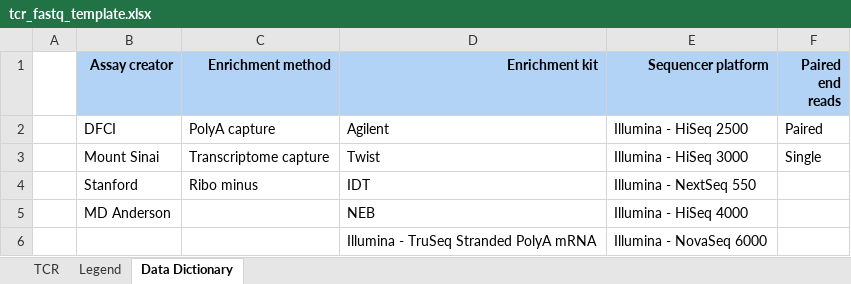
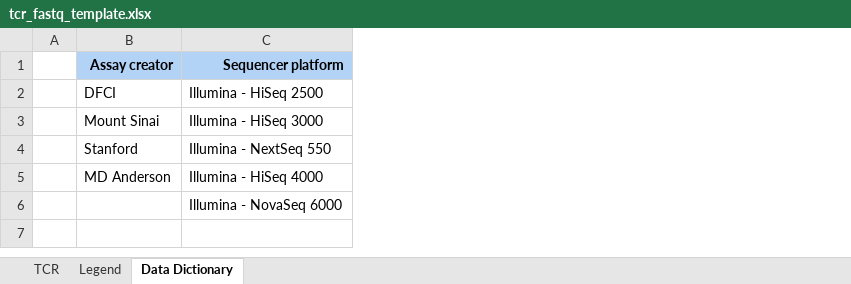
Before and after one commit to CIMAC-CIDC/cidc-schemas, an Excel workbook: template_examples/tcr_fastq_template.xlsx, sheet Data Dictionary, drawn as a sheet; values as stored, in another font and other column widths than the file's, no borders; the diff names each change by its address in the sheet, - before the commit and + after, or states it on an @@ line.

Commit message:
drop enrichment method, enrichment kit, paired end reads from preamble

```diff
--- a/template_examples/tcr_fastq_template.xlsx (sheet Data Dictionary)
+++ b/template_examples/tcr_fastq_template.xlsx (sheet Data Dictionary)
-column C (Enrichment method), rows 2-4: PolyA capture | Transcriptome capture | Ribo minus
-column D (Enrichment kit), rows 2-6: Agilent | Twist | IDT | NEB | Illumina - TruSeq Stranded PolyA mRNA
-column F (Paired end reads), rows 2-3: Paired | Single
```
Also changed, not shown: sheet Legend, sheet TCR, hidden cells, 9 other files.
